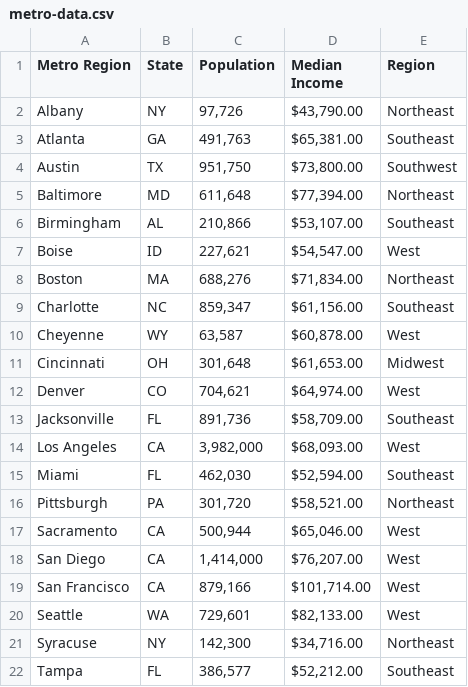
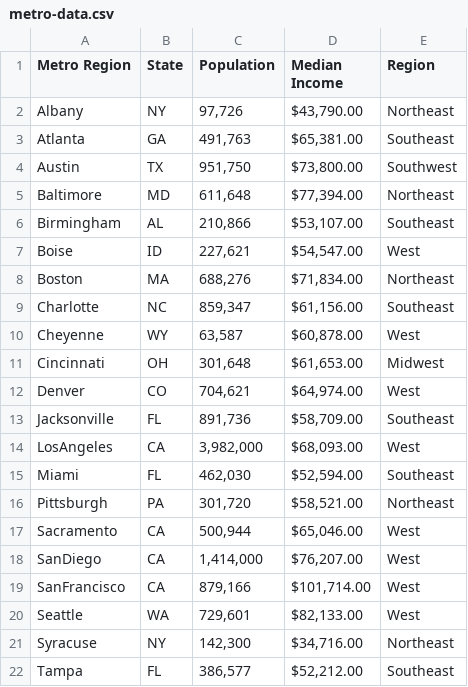
Before and after one commit to pathstream-curriculum/Python, a CSV file: metro-data.csv, drawn as a sheet.

Commit message:
remove spaces in city names

```diff
--- a/metro-data.csv
+++ b/metro-data.csv
@@ -13,3 +13,3 @@ Denver,CO,"704,621","$64,974.00",West
 Jacksonville,FL,"891,736","$58,709.00",Southeast
-Los Angeles,CA,"3,982,000","$68,093.00",West
+LosAngeles,CA,"3,982,000","$68,093.00",West
 Miami,FL,"462,030","$52,594.00",Southeast
@@ -17,4 +17,4 @@ Pittsburgh,PA,"301,720","$58,521.00",Northeast
 Sacramento,CA,"500,944","$65,046.00",West
-San Diego,CA,"1,414,000","$76,207.00",West
-San Francisco,CA,"879,166","$101,714.00",West
+SanDiego,CA,"1,414,000","$76,207.00",West
+SanFrancisco,CA,"879,166","$101,714.00",West
 Seattle,WA,"729,601","$82,133.00",West
```
